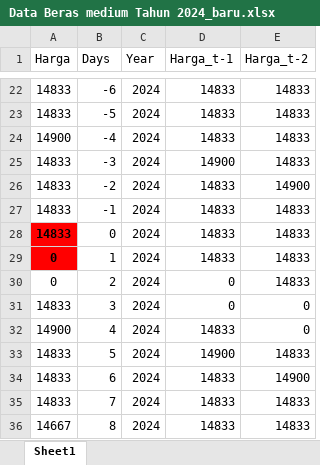
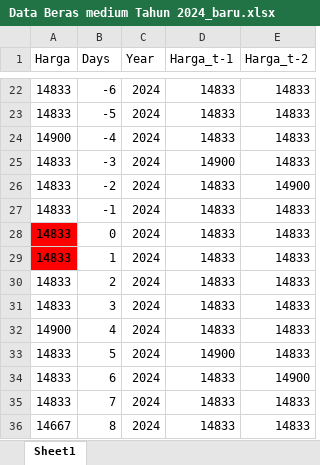
Before and after one commit to KielBelajar/BahanKuliah, an Excel workbook: Data Beras medium Tahun 2024_baru.xlsx, sheet Sheet1, drawn as a sheet; only a part is shown, gaps mark what is left out; values as stored, in another font and other column widths than the file's, no borders; the diff names each change by its address in the sheet, - before the commit and + after, or states it on an @@ line.

Commit message:
Add files via upload

```diff
--- a/Data Beras medium Tahun 2024_baru.xlsx (sheet Sheet1)
+++ b/Data Beras medium Tahun 2024_baru.xlsx (sheet Sheet1)
-A29:A30 (Harga): 0
+A29:A30 (Harga): 14833
-D30:D31 (Harga_t-1): 0
+D30:D31 (Harga_t-1): 14833
-E31:E32 (Harga_t-2): 0
+E31:E32 (Harga_t-2): 14833
```
